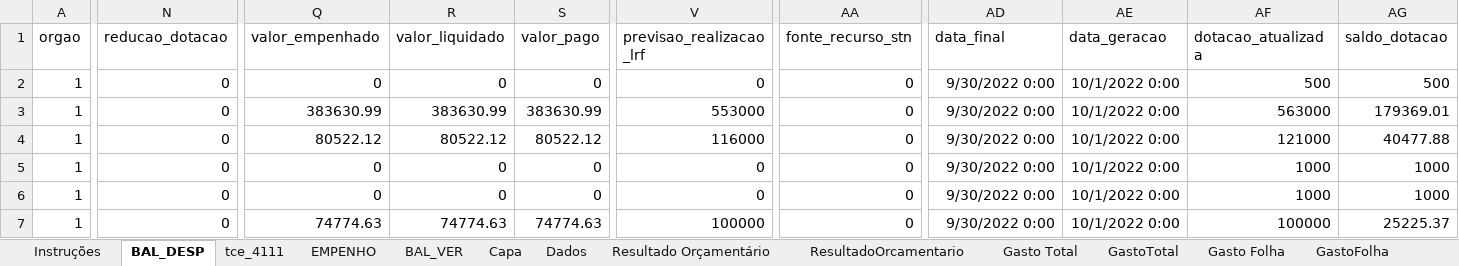
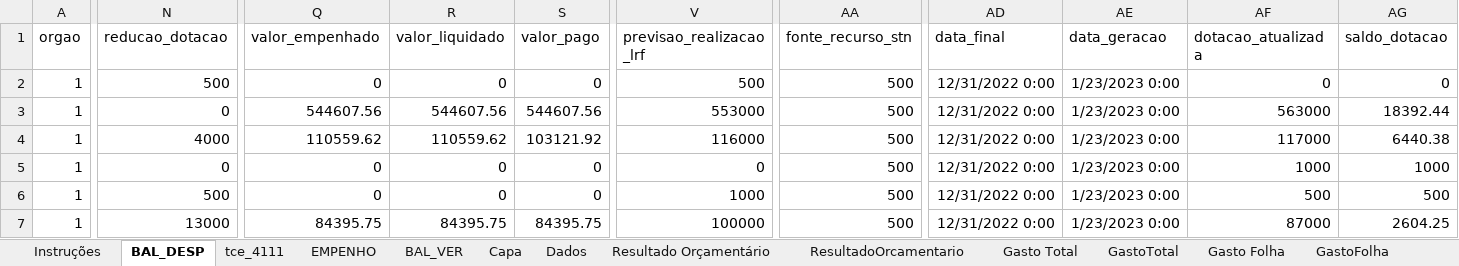
Before and after one commit to iddrs/indicadores, an Excel workbook: indicadores cm.xlsx, sheet BAL_DESP, drawn as a sheet; only a part is shown, gaps mark what is left out; values as stored, in another font and other column widths than the file's, no borders; table styles not drawn; the diff covers the shown part only; the diff names each change by its address in the sheet, - before the commit and + after, or states it on an @@ line.

```diff
--- a/indicadores cm.xlsx (sheet BAL_DESP)
+++ b/indicadores cm.xlsx (sheet BAL_DESP)
-N2 (reducao_dotacao): 0
+N2 (reducao_dotacao): 500
-V2 (previsao_realizacao_lrf): 0
+V2 (previsao_realizacao_lrf): 500
-AA2:AA7 (fonte_recurso_stn): 0
+AA2:AA7 (fonte_recurso_stn): 500
-AD2:AD7 (data_final): 9/30/2022 0:00
+AD2:AD7 (data_final): 12/31/2022 0:00
-AE2:AE7 (data_geracao): 10/1/2022 0:00
+AE2:AE7 (data_geracao): 1/23/2023 0:00
-AF2 (dotacao_atualizada): 500
+AF2 (dotacao_atualizada): 0
-AG2 (saldo_dotacao): 500
+AG2 (saldo_dotacao): 0
-Q3 (valor_empenhado): 383630.99
+Q3 (valor_empenhado): 544607.56
-R3 (valor_liquidado): 383630.99
+R3 (valor_liquidado): 544607.56
-S3 (valor_pago): 383630.99
+S3 (valor_pago): 544607.56
-AG3 (saldo_dotacao): 179369.01
+AG3 (saldo_dotacao): 18392.44
-N4 (reducao_dotacao): 0
+N4 (reducao_dotacao): 4000
-Q4 (valor_empenhado): 80522.12
+Q4 (valor_empenhado): 110559.62
-R4 (valor_liquidado): 80522.12
+R4 (valor_liquidado): 110559.62
-S4 (valor_pago): 80522.12
+S4 (valor_pago): 103121.92
-AF4 (dotacao_atualizada): 121000
+AF4 (dotacao_atualizada): 117000
-AG4 (saldo_dotacao): 40477.88
+AG4 (saldo_dotacao): 6440.38
-N6 (reducao_dotacao): 0
+N6 (reducao_dotacao): 500
-V6 (previsao_realizacao_lrf): 0
+V6 (previsao_realizacao_lrf): 1000
-AF6 (dotacao_atualizada): 1000
+AF6 (dotacao_atualizada): 500
-AG6 (saldo_dotacao): 1000
+AG6 (saldo_dotacao): 500
-N7 (reducao_dotacao): 0
+N7 (reducao_dotacao): 13000
-Q7 (valor_empenhado): 74774.63
+Q7 (valor_empenhado): 84395.75
-R7 (valor_liquidado): 74774.63
+R7 (valor_liquidado): 84395.75
-S7 (valor_pago): 74774.63
+S7 (valor_pago): 84395.75
-AF7 (dotacao_atualizada): 100000
+AF7 (dotacao_atualizada): 87000
-AG7 (saldo_dotacao): 25225.37
+AG7 (saldo_dotacao): 2604.25
```
Also changed, not shown: 218 edited cells elsewhere in this sheet, sheet tce_4111, sheet EMPENHO, sheet BAL_VER, sheet Resultado Orçamentário, sheet Gasto Folha, sheet Gasto Total, 11 more sheets, formulas that keep their value, 1 other file.
